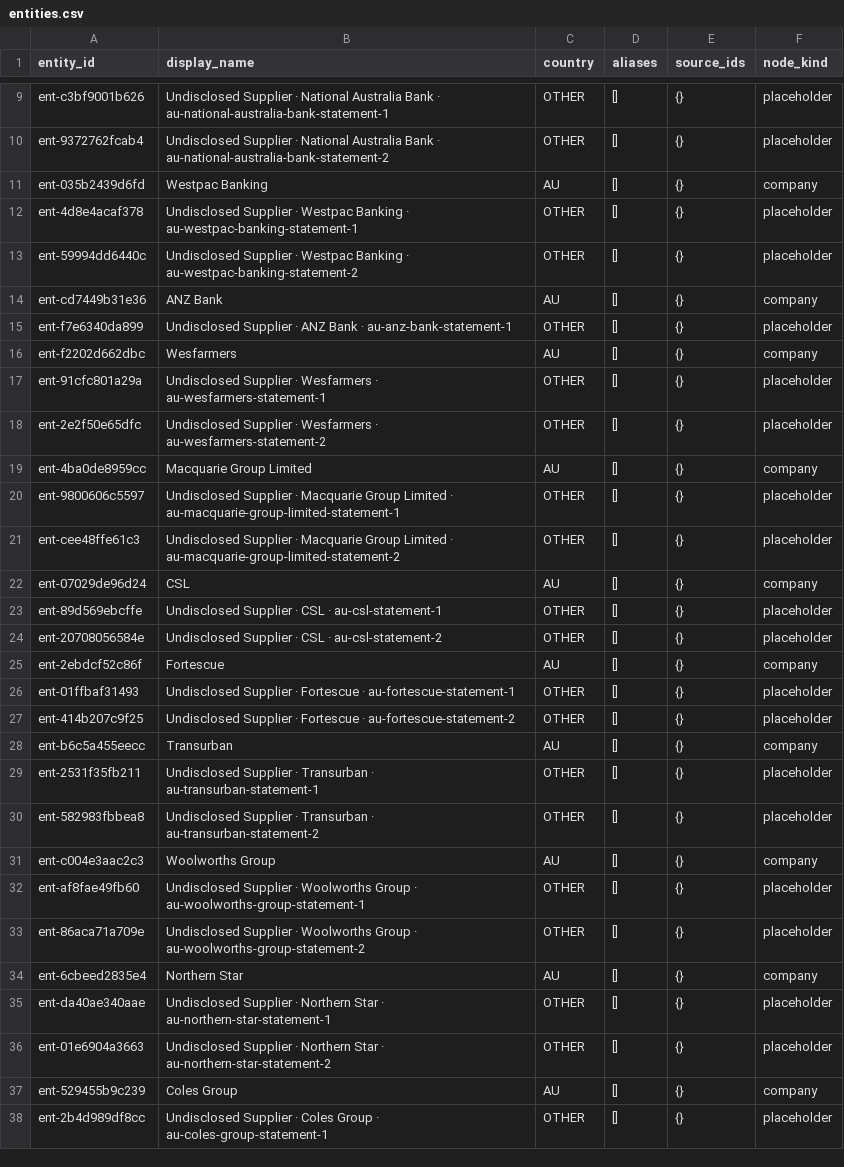
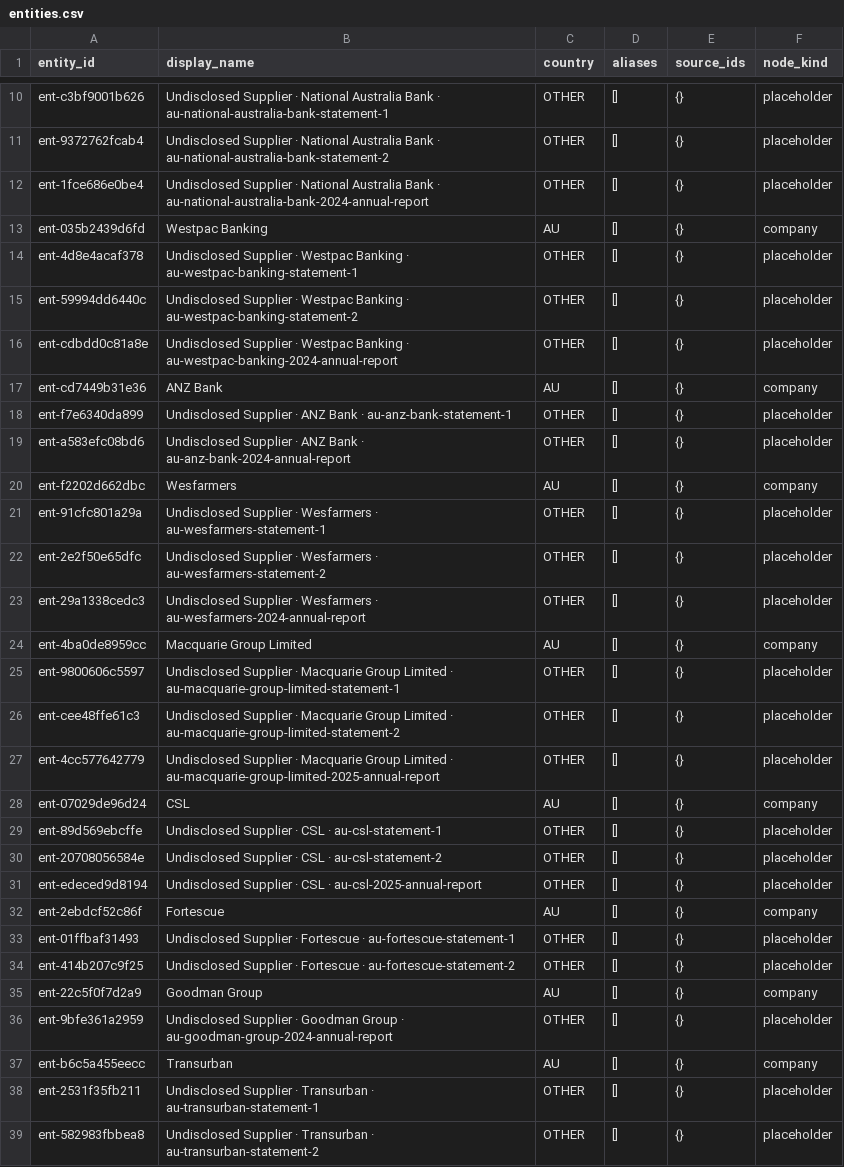
Before and after one commit to SamJB123/firm-level-supply-chains, a CSV file: data/processed/demo/entities.csv, drawn as a sheet; only a part is shown, gaps mark what is left out; the shorter side is filled out with more unchanged rows; the diff covers the shown part only; the diff names each change by its address in the sheet, - before the commit and + after, or states it on an @@ line.

```diff
--- a/data/processed/demo/entities.csv
+++ b/data/processed/demo/entities.csv
+row 12: ent-1fce686e0be4 | Undisclosed Supplier · National Australia Bank · au-national-australia-bank-2024-annual-report | OTHER | [] | {} | placeholder
+row 16: ent-cdbdd0c81a8e | Undisclosed Supplier · Westpac Banking · au-westpac-banking-2024-annual-report | OTHER | [] | {} | placeholder
+row 19: ent-a583efc08bd6 | Undisclosed Supplier · ANZ Bank · au-anz-bank-2024-annual-report | OTHER | [] | {} | placeholder
+row 23: ent-29a1338cedc3 | Undisclosed Supplier · Wesfarmers · au-wesfarmers-2024-annual-report | OTHER | [] | {} | placeholder
+row 27: ent-4cc577642779 | Undisclosed Supplier · Macquarie Group Limited · au-macquarie-group-limited-2025-annual-report | OTHER | [] | {} | placeholder
+row 31: ent-edeced9d8194 | Undisclosed Supplier · CSL · au-csl-2025-annual-report | OTHER | [] | {} | placeholder
+row 35: ent-22c5f0f7d2a9 | Goodman Group | AU | [] | {} | company
+row 36: ent-9bfe361a2959 | Undisclosed Supplier · Goodman Group · au-goodman-group-2024-annual-report | OTHER | [] | {} | placeholder
```
Also changed, not shown: 8 added rows elsewhere in this file, data/processed/demo/candidate_links.csv, data/processed/demo/edges.csv, 15 other files.
